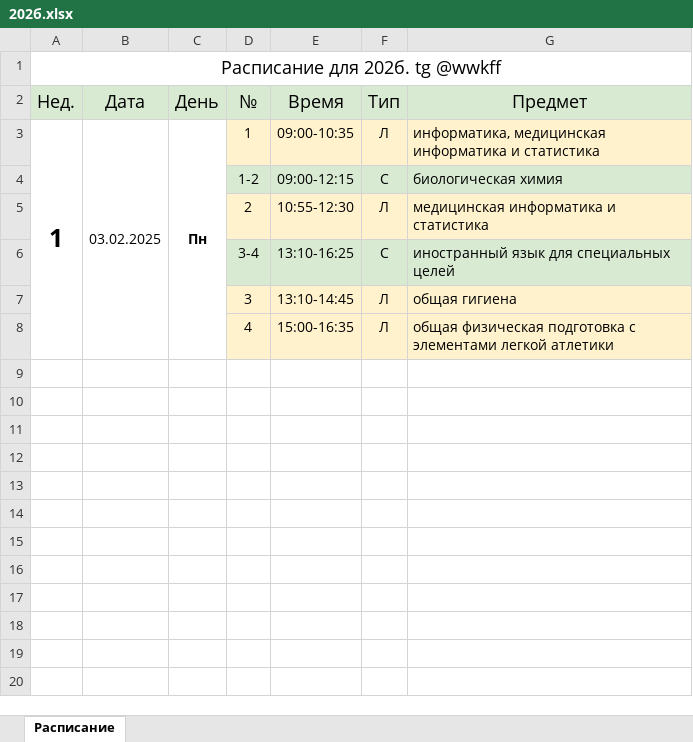
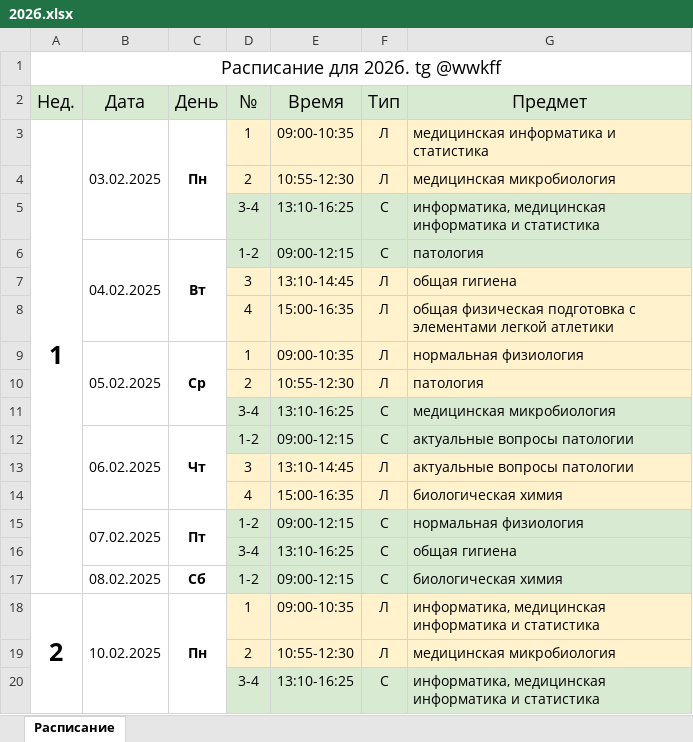
Before and after one commit to ci-c/Solevoy_trip_raspisania_dont_read_please, an Excel workbook: output/202б.xlsx, sheet Расписание, drawn as a sheet; only a part is shown; values as stored, in another font and other column widths than the file's, no borders; removed rows and columns are numbered as before the commit, all else as after; the diff covers the shown part only; the diff names each change by its address in the sheet, - before the commit and + after, or states it on an @@ line.

```diff
--- a/output/202б.xlsx (sheet Расписание)
+++ b/output/202б.xlsx (sheet Расписание)
-B3:B8 merged
+B3:B5 merged
-C3:C8 merged
+C3:C5 merged
-G3 (Предмет): информатика, медицинская информатика и статистика
+G3 (Предмет): медицинская информатика и статистика
-row 4:  |  |  | 1-2 | 09:00-12:15 | С | биологическая химия
-G4 (Предмет): медицинская информатика и статистика
+G4 (Предмет): медицинская микробиология
-G5 (Предмет): иностранный язык для специальных целей
+G5 (Предмет): информатика, медицинская информатика и статистика
+row 6:  | 04.02.2025 | Вт | 1-2 | 09:00-12:15 | С | патология
+row 9:  | 05.02.2025 | Ср | 1 | 09:00-10:35 | Л | нормальная физиология
+row 10:  |  |  | 2 | 10:55-12:30 | Л | патология
+row 11:  |  |  | 3-4 | 13:10-16:25 | С | медицинская микробиология
+row 12:  | 06.02.2025 | Чт | 1-2 | 09:00-12:15 | С | актуальные вопросы патологии
+row 13:  |  |  | 3 | 13:10-14:45 | Л | актуальные вопросы патологии
+row 14:  |  |  | 4 | 15:00-16:35 | Л | биологическая химия
+row 15:  | 07.02.2025 | Пт | 1-2 | 09:00-12:15 | С | нормальная физиология
+row 16:  |  |  | 3-4 | 13:10-16:25 | С | общая гигиена
+row 17:  | 08.02.2025 | Сб | 1-2 | 09:00-12:15 | С | биологическая химия
+row 18: 2 | 10.02.2025 | Пн | 1 | 09:00-10:35 | Л | информатика, медицинская информатика и статистика
+row 19:  |  |  | 2 | 10:55-12:30 | Л | медицинская микробиология
+row 20:  |  |  | 3-4 | 13:10-16:25 | С | информатика, медицинская информатика и статистика
```
Also changed, not shown: 190 added rows elsewhere in this sheet, 8 other files.
